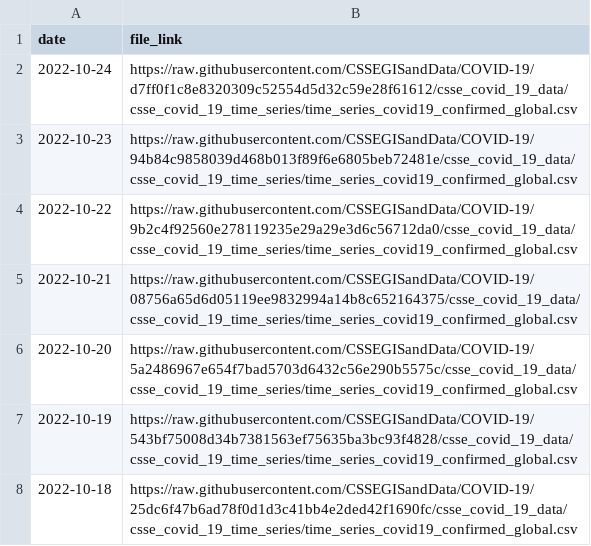
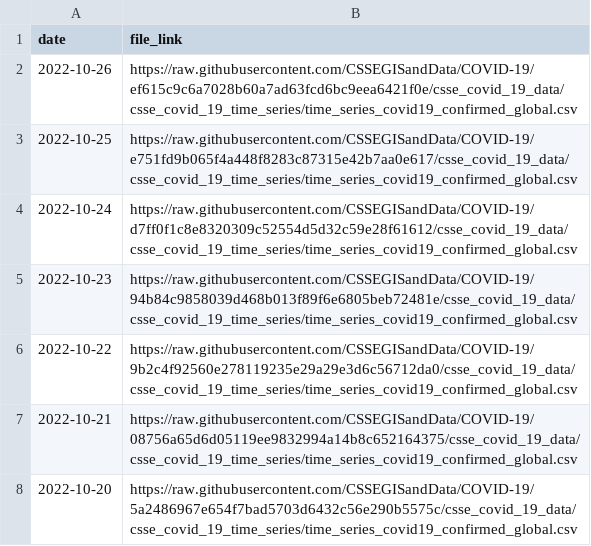
Before and after one commit to reichlab/covidData, a CSV file: data/jhu_global_cases_data_links.csv, drawn as a sheet; only a part is shown; the shorter side is filled out with more unchanged rows; the diff names each change by its address in the sheet, - before the commit and + after, or states it on an @@ line.

```diff
--- a/data/jhu_global_cases_data_links.csv
+++ b/data/jhu_global_cases_data_links.csv
+row 2: 2022-10-26 | https://raw.githubusercontent.com/CSSEGISandData/COVID-19/ef615c9c6a7028b60a7ad63fcd6bc9eea6421f0e/csse_covid_19_data/csse_covid_19_time_series/time_series_covid19_confirmed_global.csv
+row 3: 2022-10-25 | https://raw.githubusercontent.com/CSSEGISandData/COVID-19/e751fd9b065f4a448f8283c87315e42b7aa0e617/csse_covid_19_data/csse_covid_19_time_series/time_series_covid19_confirmed_global.csv
```
Also changed, not shown: data/jhu_global_deaths_data_links.csv, data/jhu_us_cases_data_links.csv, 1 other file.
